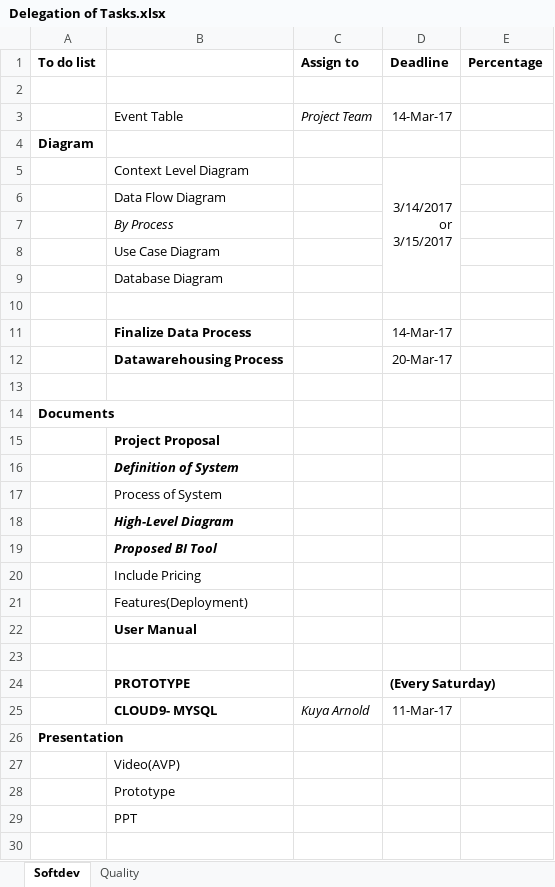
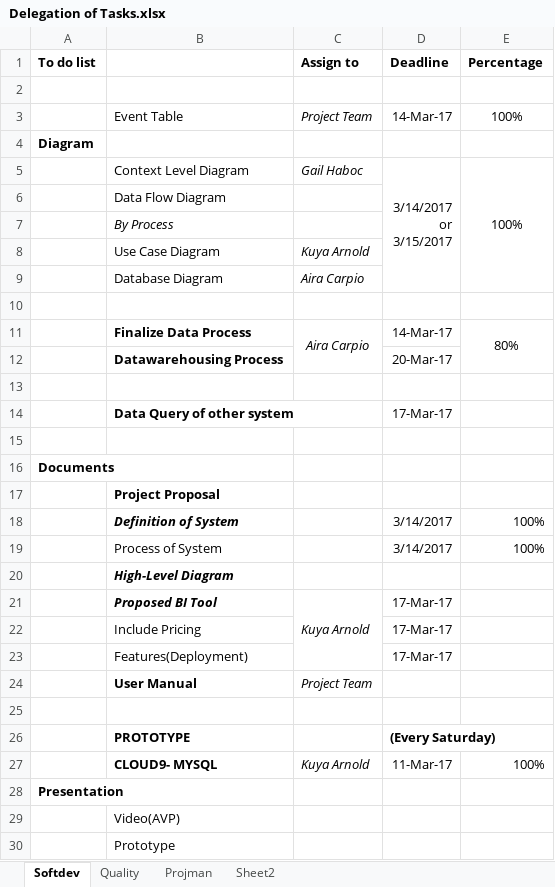
Before and after one commit to fghavoc/SOFTDEV-Monitoring-System, an Excel workbook: Documentation/Delegation of Tasks.xlsx, sheet Softdev, drawn as a sheet; only a part is shown; the shorter side is filled out with more unchanged rows; values as stored, in another font and other column widths than the file's, no borders; addresses are those after the commit; the diff names each change by its address in the sheet, - before the commit and + after, or states it on an @@ line.

```diff
--- a/Documentation/Delegation of Tasks.xlsx (sheet Softdev)
+++ b/Documentation/Delegation of Tasks.xlsx (sheet Softdev)
+sheet tab: Projman
+sheet tab: Sheet2
-E3 (Percentage): (empty)
+E3 (Percentage): 100%
-C5 (Assign to): (empty)
+C5 (Assign to): Gail Haboc
-E5 (Percentage): (empty)
+E5 (Percentage): 100%
+E5:E9 merged
-C8 (Assign to): (empty)
+C8 (Assign to): Kuya Arnold
-C9 (Assign to): (empty)
+C9 (Assign to): Aira Carpio
-C11 (Assign to): (empty)
+C11 (Assign to): Aira Carpio
+C11:C12 merged
-E11 (Percentage): (empty)
+E11 (Percentage): 80%
+E11:E12 merged
+row 13: (empty)
+row 14:  | Data Query of other system |  | 17-Mar-17
-D18:D19 (Deadline): (empty)
+D18:D19 (Deadline): 3/14/2017
-E18:E19 (Percentage): (empty)
+E18:E19 (Percentage): 100%
-C21 (Assign to): (empty)
+C21 (Assign to): Kuya Arnold
+C21:C23 merged
-D21:D23 (Deadline): (empty)
+D21:D23 (Deadline): 17-Mar-17
-C24 (Assign to): (empty)
+C24 (Assign to): Project Team
-E27 (Percentage): (empty)
+E27 (Percentage): 100%
```
Also changed, not shown: sheet Quality, Documentation/QUALITY/SQA Checklist.xlsx, 33 other files.
